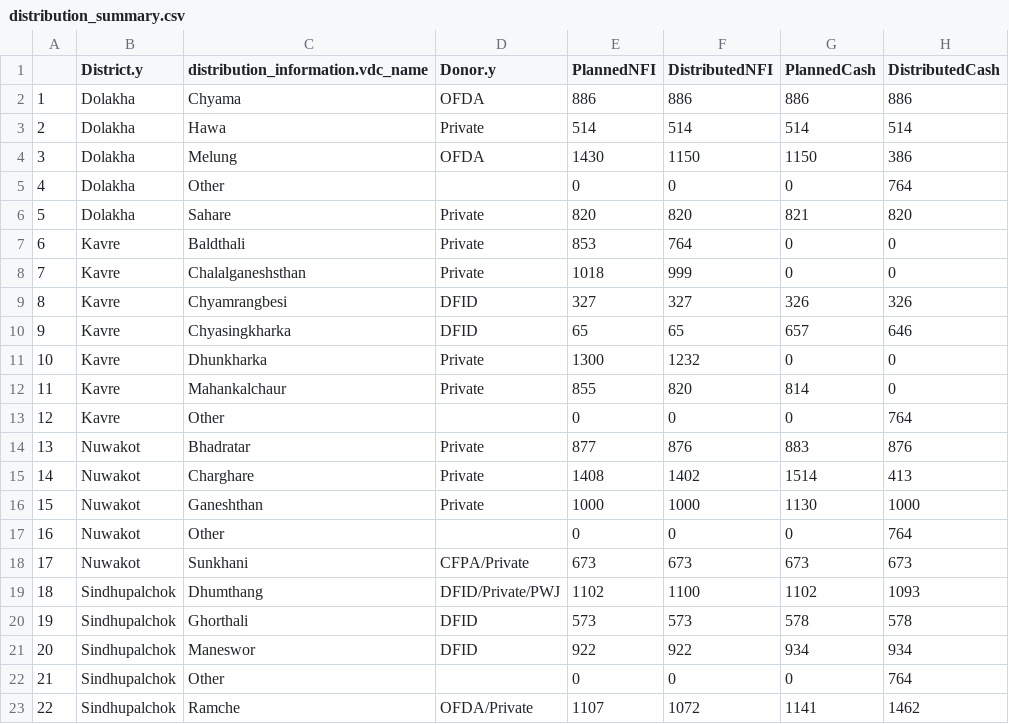
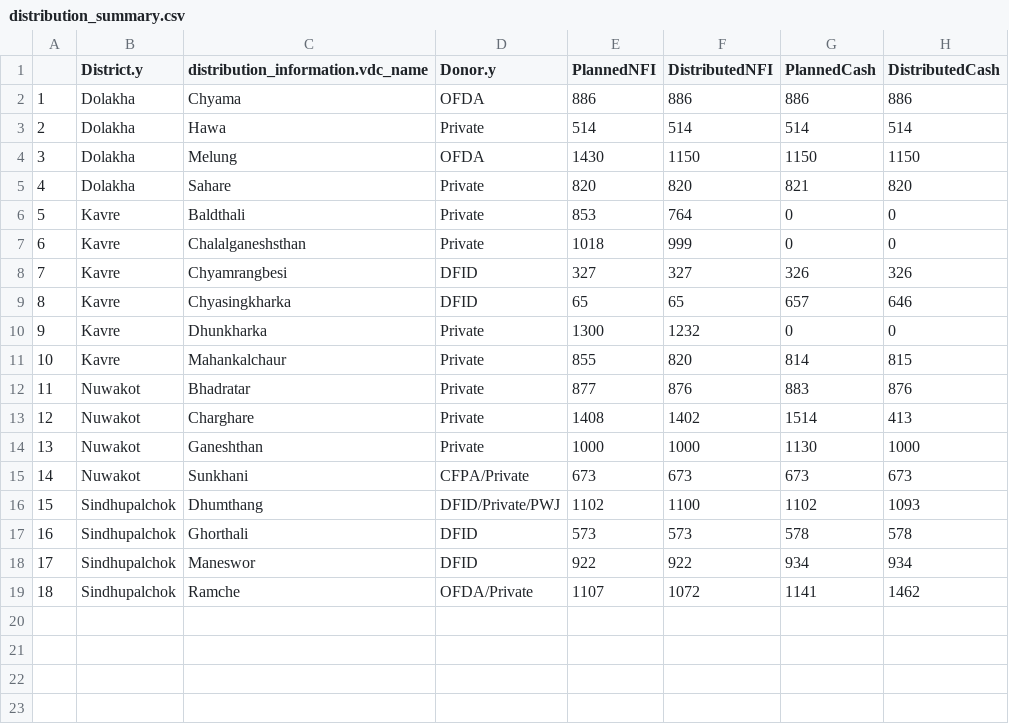
Before and after one commit to KathmanduLivingLabs/DistributionSummary, a CSV file: distribution_summary.csv, drawn as a sheet; removed rows and columns are numbered as before the commit, all else as after; the diff names each change by its address in the sheet, - before the commit and + after, or states it on an @@ line.

```diff
--- a/distribution_summary.csv
+++ b/distribution_summary.csv
-H4 (DistributedCash): 386
+H4 (DistributedCash): 1150
-row 5: 4 | Dolakha | Other |  | 0 | 0 | 0 | 764
@@ column A renumbered from row 5 down @@
-H11 (DistributedCash): 0
+H11 (DistributedCash): 815
-row 13: 12 | Kavre | Other |  | 0 | 0 | 0 | 764
-row 17: 16 | Nuwakot | Other |  | 0 | 0 | 0 | 764
-row 22: 21 | Sindhupalchok | Other |  | 0 | 0 | 0 | 764
```
Also changed, not shown: donor_table.csv, 7 other files.
